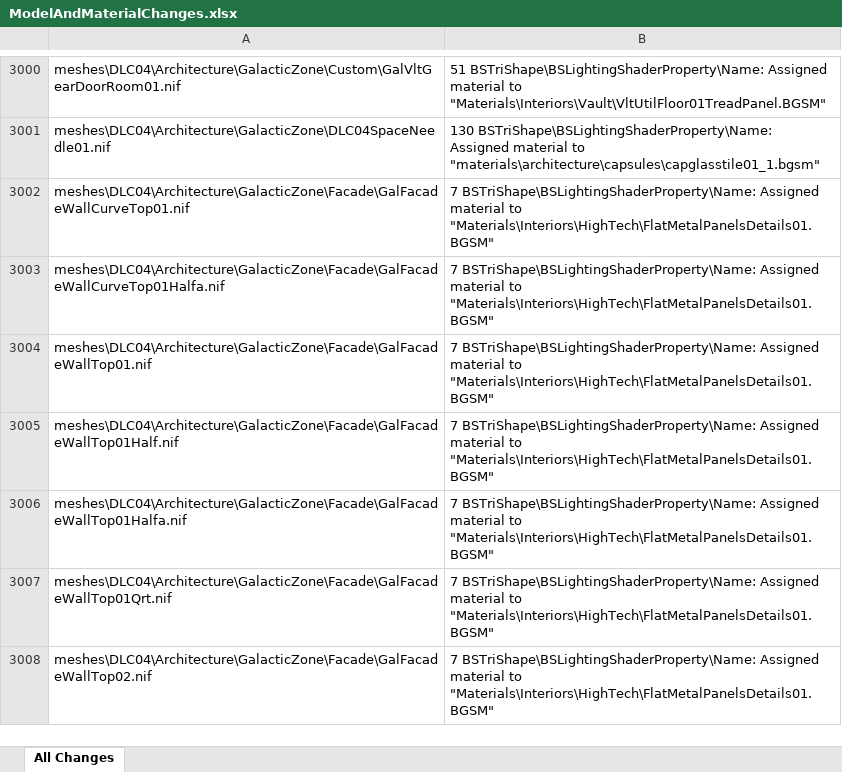
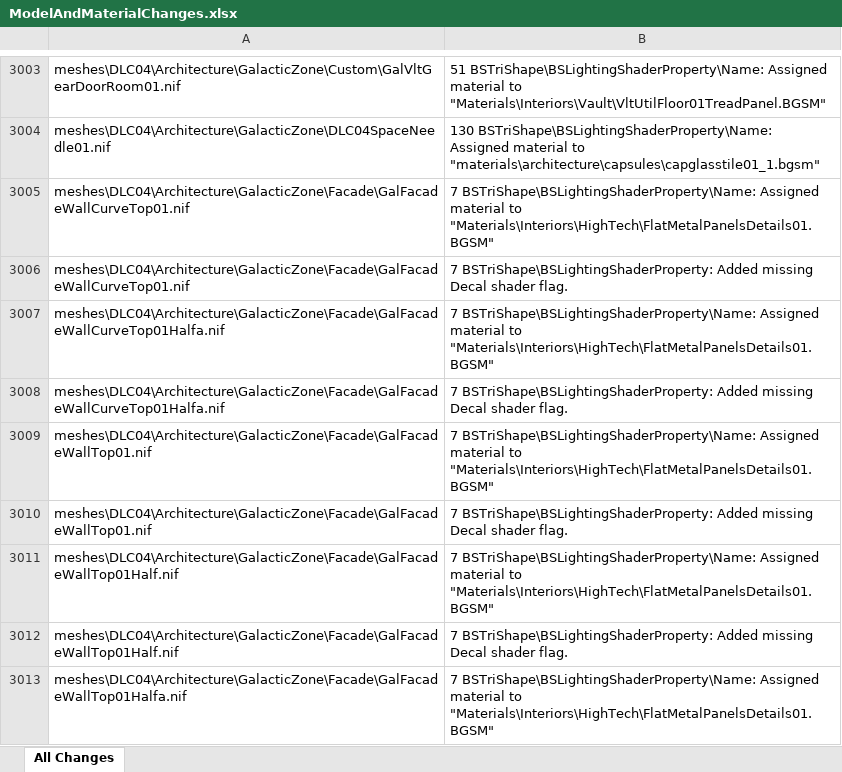
Before and after one commit to Diskmaster/ModernPrecombines, an Excel workbook: ModelAndMaterialChanges.xlsx, sheet All Changes, drawn as a sheet; only a part is shown, gaps mark what is left out; the shorter side is filled out with more unchanged rows; values as stored, in another font and other column widths than the file's, no borders; table styles not drawn; the diff covers the shown part only; the diff names each change by its address in the sheet, - before the commit and + after, or states it on an @@ line.

Commit message:
Add a few missed decal flags
Added a few missing decal flags from materials that were assigned.

```diff
--- a/ModelAndMaterialChanges.xlsx (sheet All Changes)
+++ b/ModelAndMaterialChanges.xlsx (sheet All Changes)
+row 3006: meshes\DLC04\Architecture\GalacticZone\Facade\GalFacadeWallCurveTop01.nif | 7 BSTriShape\BSLightingShaderProperty: Added missing Decal shader flag.
+row 3008: meshes\DLC04\Architecture\GalacticZone\Facade\GalFacadeWallCurveTop01Halfa.nif | 7 BSTriShape\BSLightingShaderProperty: Added missing Decal shader flag.
+row 3010: meshes\DLC04\Architecture\GalacticZone\Facade\GalFacadeWallTop01.nif | 7 BSTriShape\BSLightingShaderProperty: Added missing Decal shader flag.
+row 3012: meshes\DLC04\Architecture\GalacticZone\Facade\GalFacadeWallTop01Half.nif | 7 BSTriShape\BSLightingShaderProperty: Added missing Decal shader flag.
```
Also changed, not shown: 42 added rows elsewhere in this sheet, 37 other files.
